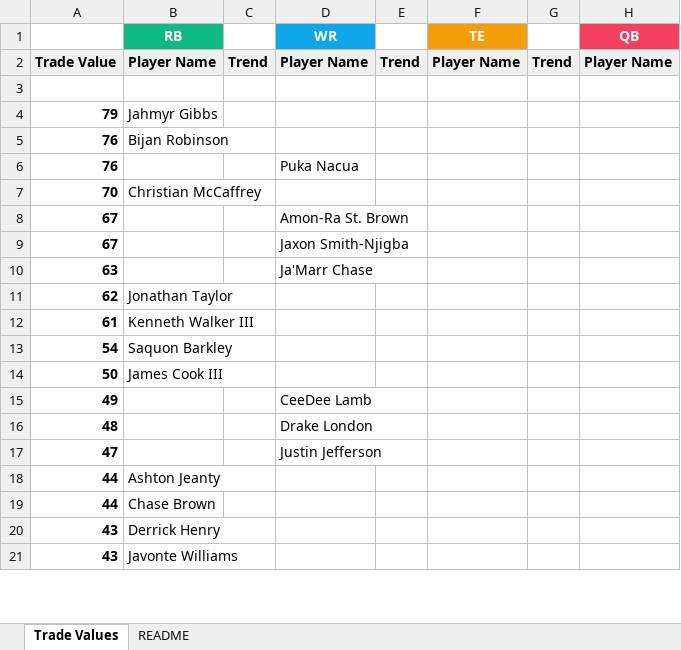
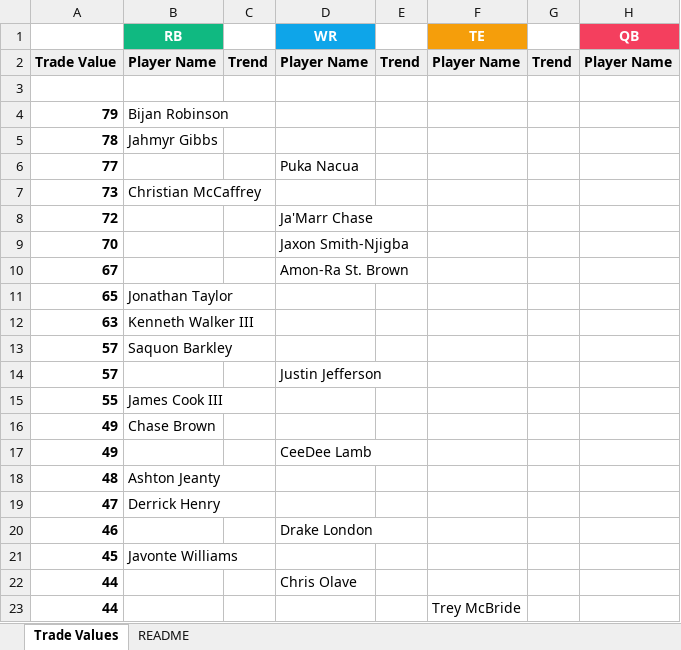
Before and after one commit to seoularpro/OddsVis, an Excel workbook: TradeValueSheets/TradeValues_FullPPR_12team.xlsx, sheet Trade Values, drawn as a sheet; only a part is shown; values as stored, in another font and other column widths than the file's, no borders; removed rows and columns are numbered as before the commit, all else as after; the diff covers the shown part only; the diff names each change by its address in the sheet, - before the commit and + after, or states it on an @@ line.

```diff
--- a/TradeValueSheets/TradeValues_FullPPR_12team.xlsx (sheet Trade Values)
+++ b/TradeValueSheets/TradeValues_FullPPR_12team.xlsx (sheet Trade Values)
-B4 (RB): Jahmyr Gibbs
+B4 (RB): Bijan Robinson
-row 5: 76 | Bijan Robinson
-row 6: 76 |  |  | Puka Nacua
+row 5: 78 | Jahmyr Gibbs
+row 6: 77 |  |  | Puka Nacua
+row 7: 73 | Christian McCaffrey
+row 8: 72 |  |  | Ja'Marr Chase
-B9 (RB): Christian McCaffrey
+B9 (RB): (empty)
-D9 (WR): (empty)
+D9 (WR): Jaxon Smith-Njigba
-row 9: 67 |  |  | Jaxon Smith-Njigba
+row 11: 65 | Jonathan Taylor
-B12 (RB): (empty)
+B12 (RB): Kenneth Walker III
-D12 (WR): Ja'Marr Chase
+D12 (WR): (empty)
-row 11: 62 | Jonathan Taylor
-row 12: 61 | Kenneth Walker III
-A13: 54
+A13: 57
-row 14: 50 | James Cook III
+row 14: 57 |  |  | Justin Jefferson
+row 15: 55 | James Cook III
+row 16: 49 | Chase Brown
-B18 (RB): (empty)
+B18 (RB): Ashton Jeanty
-D18 (WR): Drake London
+D18 (WR): (empty)
-B19 (RB): (empty)
+B19 (RB): Derrick Henry
-D19 (WR): Justin Jefferson
+D19 (WR): (empty)
+row 20: 46 |  |  | Drake London
+row 21: 45 | Javonte Williams
-B22 (RB): Ashton Jeanty
+B22 (RB): (empty)
-D22 (WR): (empty)
+D22 (WR): Chris Olave
-B23 (RB): Chase Brown
+B23 (RB): (empty)
-F23 (TE): (empty)
+F23 (TE): Trey McBride
-row 20: 43 | Derrick Henry
-row 21: 43 | Javonte Williams
```
Also changed, not shown: 29 added rows, 31 removed rows and 46 edited cells elsewhere in this sheet, sheet README, TradeValueSheets/TradeValues_FullPPR_10team.xlsx, TradeValueSheets/TradeValues_FullPPR_8team.xlsx, 18 other files.
